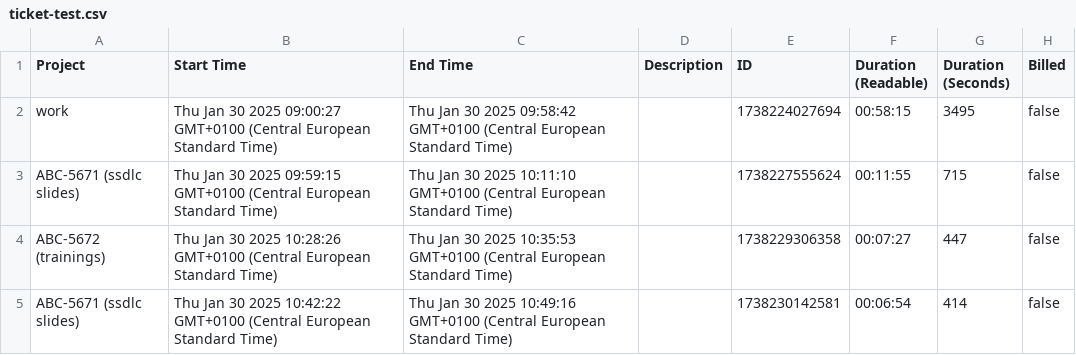
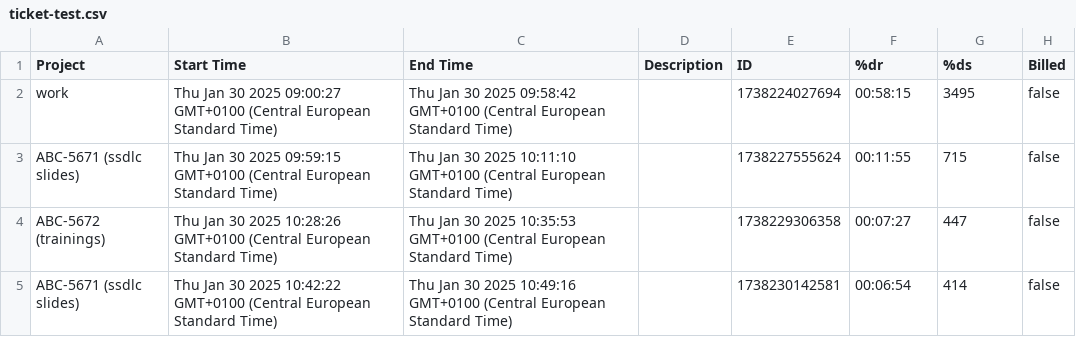
Before and after one commit to elastic-pangolin/time-tracker-notebook, a CSV file: ticket-test.csv, drawn as a sheet; only a part is shown.

```diff
--- a/ticket-test.csv
+++ b/ticket-test.csv
@@ -1,2 +1,2 @@
-Project,Start Time,End Time,Description,ID,Duration (Readable),Duration (Seconds),Billed
+Project,Start Time,End Time,Description,ID,%dr,%ds,Billed
 work,Thu Jan 30 2025 09:00:27 GMT+0100 (Central European Standard Time),Thu Jan 30 2025 09:58:42 GMT+0100 (Central European Standard Time),,1738224027694,00:58:15,3495,false
```
Also changed, not shown: test.csv, 3 other files.
